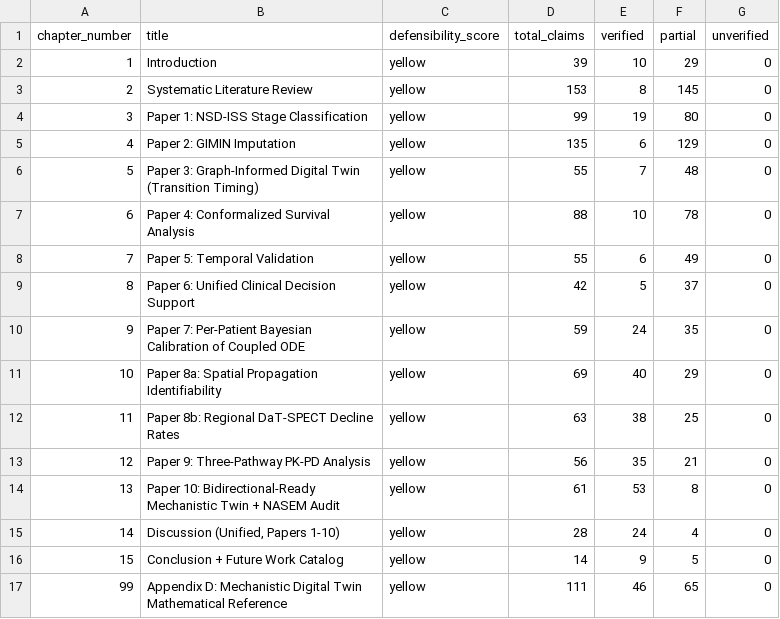
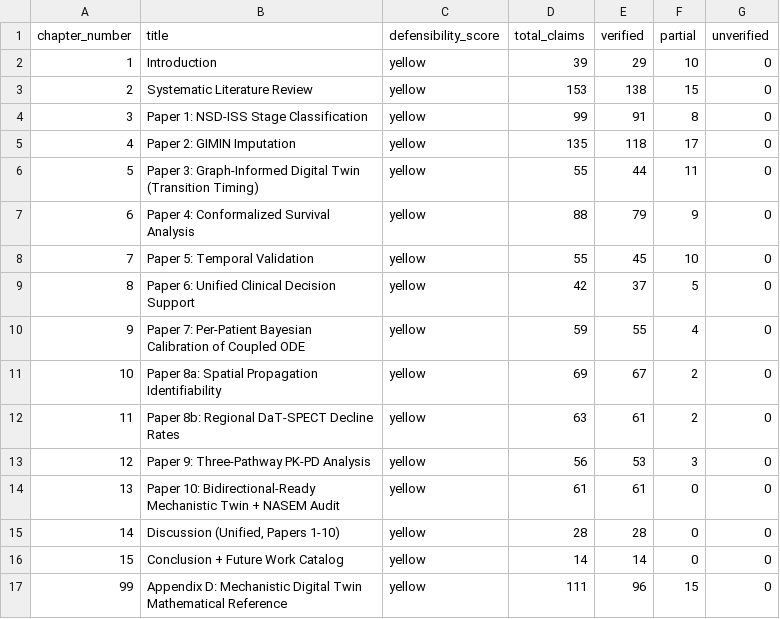
Before and after one commit to bddupre92/GIMAN, a CSV file: outputs/defense_prep/e2e_audit/scorecard_summary.csv, drawn as a sheet.

```diff
--- a/outputs/defense_prep/e2e_audit/scorecard_summary.csv
+++ b/outputs/defense_prep/e2e_audit/scorecard_summary.csv
@@ -1,17 +1,17 @@
 chapter_number,title,defensibility_score,total_claims,verified,partial,unverified
-1,Introduction,yellow,39,10,29,0
-2,Systematic Literature Review,yellow,153,8,145,0
-3,Paper 1: NSD-ISS Stage Classification,yellow,99,19,80,0
-4,Paper 2: GIMIN Imputation,yellow,135,6,129,0
-5,Paper 3: Graph-Informed Digital Twin (Transition Timing),yellow,55,7,48,0
-6,Paper 4: Conformalized Survival Analysis,yellow,88,10,78,0
-7,Paper 5: Temporal Validation,yellow,55,6,49,0
-8,Paper 6: Unified Clinical Decision Support,yellow,42,5,37,0
-9,Paper 7: Per-Patient Bayesian Calibration of Coupled ODE,yellow,59,24,35,0
-10,Paper 8a: Spatial Propagation Identifiability,yellow,69,40,29,0
-11,Paper 8b: Regional DaT-SPECT Decline Rates,yellow,63,38,25,0
-12,Paper 9: Three-Pathway PK-PD Analysis,yellow,56,35,21,0
-13,Paper 10: Bidirectional-Ready Mechanistic Twin + NASEM Audit,yellow,61,53,8,0
-14,"Discussion (Unified, Papers 1-10)",yellow,28,24,4,0
-15,Conclusion + Future Work Catalog,yellow,14,9,5,0
-99,Appendix D: Mechanistic Digital Twin Mathematical Reference,yellow,111,46,65,0
+1,Introduction,yellow,39,29,10,0
+2,Systematic Literature Review,yellow,153,138,15,0
+3,Paper 1: NSD-ISS Stage Classification,yellow,99,91,8,0
+4,Paper 2: GIMIN Imputation,yellow,135,118,17,0
+5,Paper 3: Graph-Informed Digital Twin (Transition Timing),yellow,55,44,11,0
+6,Paper 4: Conformalized Survival Analysis,yellow,88,79,9,0
+7,Paper 5: Temporal Validation,yellow,55,45,10,0
+8,Paper 6: Unified Clinical Decision Support,yellow,42,37,5,0
+9,Paper 7: Per-Patient Bayesian Calibration of Coupled ODE,yellow,59,55,4,0
+10,Paper 8a: Spatial Propagation Identifiability,yellow,69,67,2,0
+11,Paper 8b: Regional DaT-SPECT Decline Rates,yellow,63,61,2,0
+12,Paper 9: Three-Pathway PK-PD Analysis,yellow,56,53,3,0
+13,Paper 10: Bidirectional-Ready Mechanistic Twin + NASEM Audit,yellow,61,61,0,0
+14,"Discussion (Unified, Papers 1-10)",yellow,28,28,0,0
+15,Conclusion + Future Work Catalog,yellow,14,14,0,0
+99,Appendix D: Mechanistic Digital Twin Mathematical Reference,yellow,111,96,15,0
```
Also changed, not shown: 2 other files.
